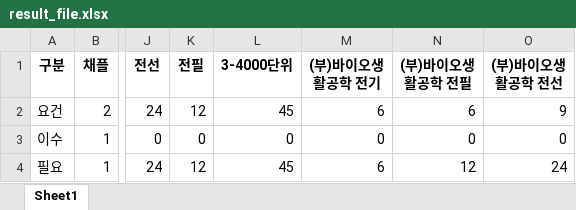
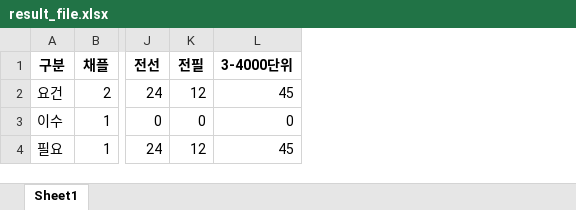
Before and after one commit to hanouw/AIE_hackathon, an Excel workbook: result_file.xlsx, sheet Sheet1, drawn as a sheet; only a part is shown, gaps mark what is left out; values as stored, in another font and other column widths than the file's, no borders; the diff names each change by its address in the sheet, - before the commit and + after, or states it on an @@ line.

```diff
--- a/result_file.xlsx (sheet Sheet1)
+++ b/result_file.xlsx (sheet Sheet1)
-column M ((부)바이오생활공학 전기), rows 2-4: 6 | 0 | 6
-column N ((부)바이오생활공학 전필), rows 2-4: 6 | 0 | 12
-column O ((부)바이오생활공학 전선), rows 2-4: 9 | 0 | 24
```
Also changed, not shown: 4 other files.
